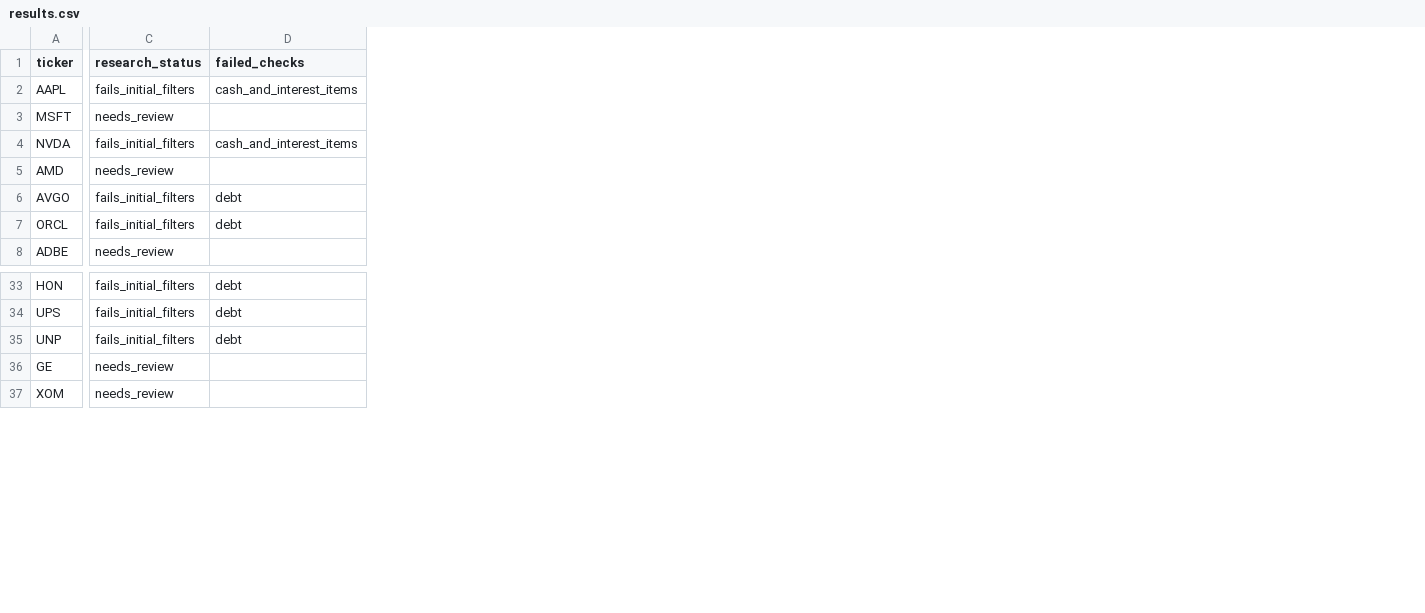
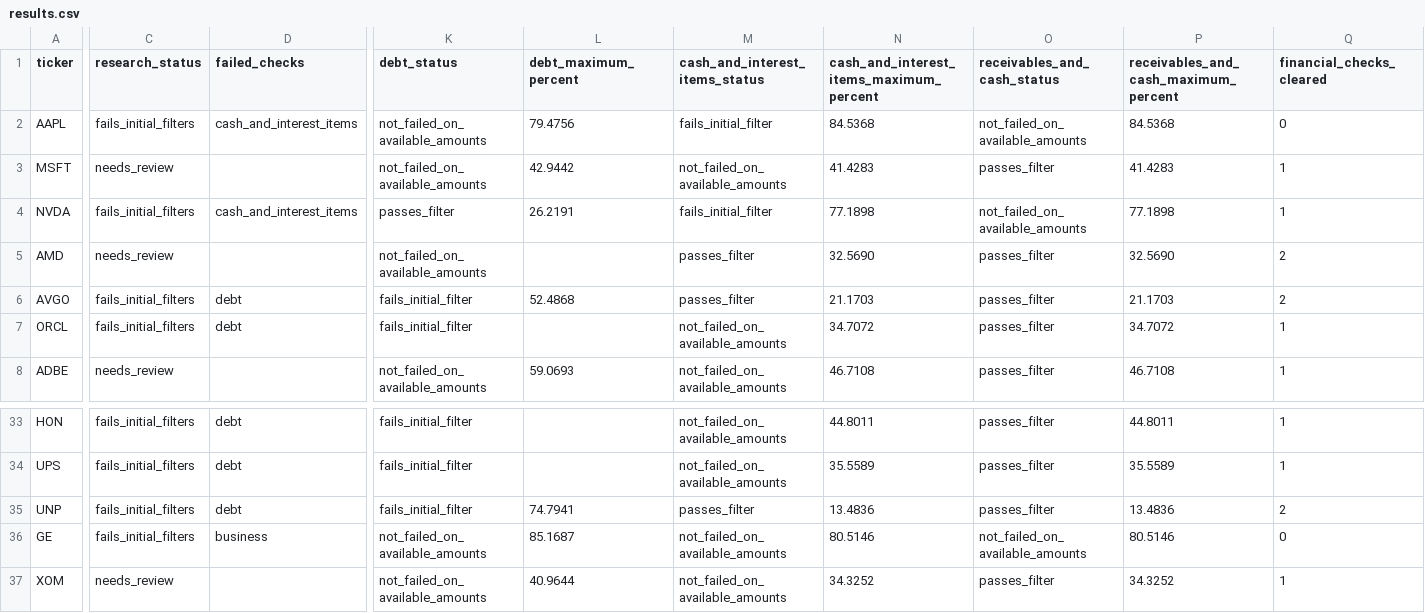
Before and after one commit to frager098/HalalifyAI, a CSV file: reports/screening/ftse_yasaar_2025/results.csv, drawn as a sheet; only a part is shown, gaps mark what is left out; the diff covers the shown part only; the diff names each change by its address in the sheet, - before the commit and + after, or states it on an @@ line.

Commit message:
Resolve source-backed balance checks and GE insurance exposure

```diff
--- a/reports/screening/ftse_yasaar_2025/results.csv
+++ b/reports/screening/ftse_yasaar_2025/results.csv
+column K (debt_status), rows 2-8: not_failed_on_available_amounts | not_failed_on_available_amounts | passes_filter | not_failed_on_available_amounts | fails_initial_filter | fails_initial_filter | not_failed_on_available_amounts; rows 33-37: fails_initial_filter | fails_initial_filter | fails_initial_filter | not_failed_on_available_amounts | not_failed_on_available_amounts
+column L (debt_maximum_percent), rows 2-8: 79.4756 | 42.9442 | 26.2191 |  | 52.4868 |  | 59.0693; rows 35-37: 74.7941 | 85.1687 | 40.9644
+column M (cash_and_interest_items_status), rows 2-8: fails_initial_filter | not_failed_on_available_amounts | fails_initial_filter | passes_filter | passes_filter | not_failed_on_available_amounts | not_failed_on_available_amounts; rows 33-37: not_failed_on_available_amounts | not_failed_on_available_amounts | passes_filter | not_failed_on_available_amounts | not_failed_on_available_amounts
+column N, rows 1-8: cash_and_interest_items_maximum_percent | 84.5368 | 41.4283 | 77.1898 | 32.5690 | 21.1703 | 34.7072 | 46.7108; rows 33-37: 44.8011 | 35.5589 | 13.4836 | 80.5146 | 34.3252
+column O (receivables_and_cash_status), rows 2-8: not_failed_on_available_amounts | passes_filter | not_failed_on_available_amounts | passes_filter | passes_filter | passes_filter | passes_filter; rows 33-37: passes_filter | passes_filter | passes_filter | not_failed_on_available_amounts | passes_filter
+column P, rows 1-8: receivables_and_cash_maximum_percent | 84.5368 | 41.4283 | 77.1898 | 32.5690 | 21.1703 | 34.7072 | 46.7108; rows 33-37: 44.8011 | 35.5589 | 13.4836 | 80.5146 | 34.3252
+column Q (financial_checks_cleared), rows 2-8: 0 | 1 | 1 | 2 | 2 | 1 | 1; rows 33-37: 1 | 1 | 2 | 0 | 1
-C36 (research_status): needs_review
+C36 (research_status): fails_initial_filters
-D36 (failed_checks): (empty)
+D36 (failed_checks): business
```
Also changed, not shown: 1 edited cell elsewhere in this file, 34 other files.
